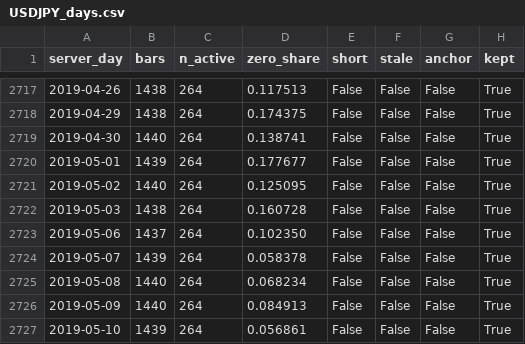
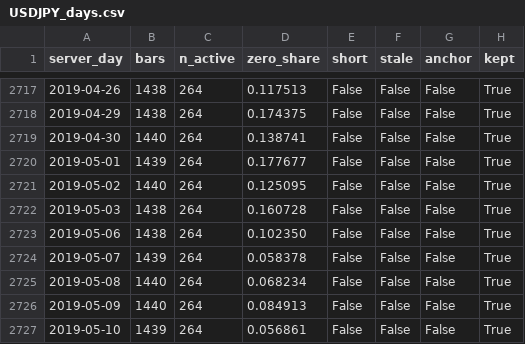
Before and after one commit to mehmetoaltekin/regime-vol-forecast, a CSV file: results/sample_definition/USDJPY_days.csv, drawn as a sheet; only a part is shown, gaps mark what is left out.

Commit message:
Sample definition: regenerate after the bounce-back change at midnight
One USDJPY bar stamped 23:59 (inside the excluded rollover window) is no longer judged
by the first bar of the next day: bounce-back bars 132 -> 131. No retained day, short,
stale or anchor day and no first forecast day changes.

```diff
--- a/results/sample_definition/USDJPY_days.csv
+++ b/results/sample_definition/USDJPY_days.csv
@@ -2722,3 +2722,3 @@ server_day,bars,n_active,zero_share,short,stale,anchor,kept
 2019-05-03,1438,264,0.160728,False,False,False,True
-2019-05-06,1437,264,0.102350,False,False,False,True
+2019-05-06,1438,264,0.102350,False,False,False,True
 2019-05-07,1439,264,0.058378,False,False,False,True
```
Also changed, not shown: 1 other file.
